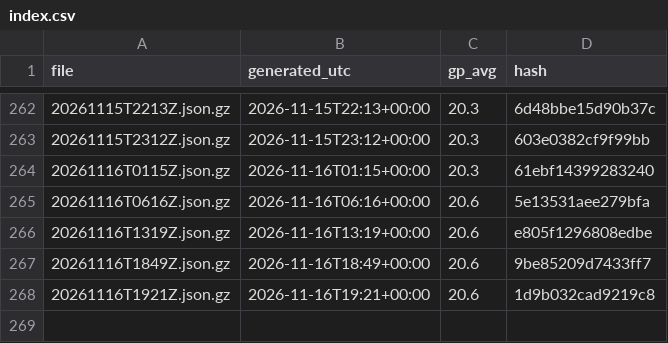
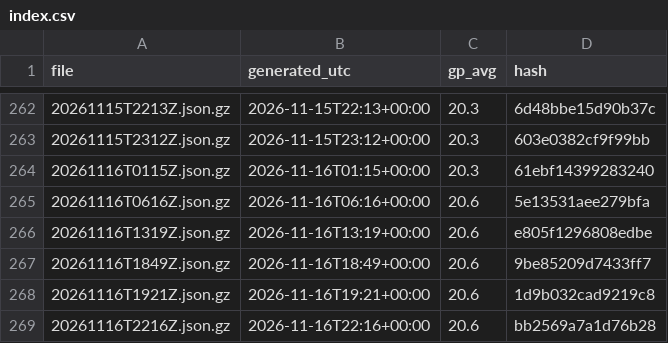
Before and after one commit to niksmdmarketing/NFLFutures, a CSV file: nhl/2026/index.csv, drawn as a sheet; only a part is shown, gaps mark what is left out; the diff names each change by its address in the sheet, - before the commit and + after, or states it on an @@ line.

```diff
--- a/nhl/2026/index.csv
+++ b/nhl/2026/index.csv
+row 269: 20261116T2216Z.json.gz | 2026-11-16T22:16+00:00 | 20.6 | bb2569a7a1d76b28
```
Also changed, not shown: nba/2027/index.csv, 2 other files.
